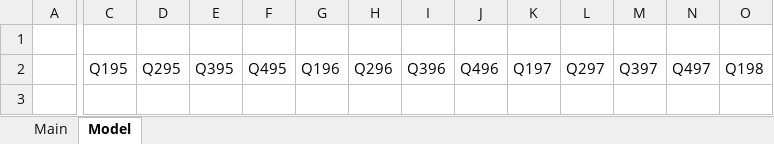
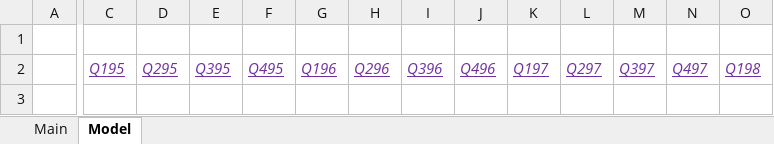
Before and after one commit to dillonwalton/models, an Excel workbook: ALNT.xlsx, sheet Model, drawn as a sheet; only a part is shown, gaps mark what is left out; values as stored, in another font and other column widths than the file's, no borders; charts and pictures not drawn; the diff covers the shown part only; the diff names each change by its address in the sheet, - before the commit and + after, or states it on an @@ line.

```diff
--- a/ALNT.xlsx (sheet Model)
+++ b/ALNT.xlsx (sheet Model)
@@ C2:O2 underline: off → on, italic: off → on, text colour: black → #7030A0 @@
```
Also changed, not shown: cell formats elsewhere in this sheet, AEP.xlsx, AES.xlsx, 21 other files.
